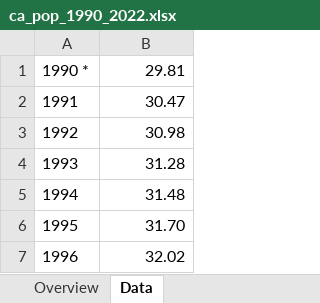
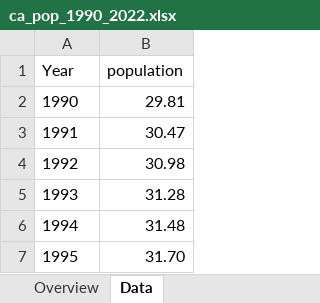
Before and after one commit to meganhmoore/watts-up-ca, an Excel workbook: data/ca_pop_1990_2022.xlsx, sheet Data, drawn as a sheet; only a part is shown; the shorter side is filled out with more unchanged rows; values as stored, in another font and other column widths than the file's, no borders; addresses are those after the commit; the diff names each change by its address in the sheet, - before the commit and + after, or states it on an @@ line.

Commit message:
unemp_data_and_regression

```diff
--- a/data/ca_pop_1990_2022.xlsx (sheet Data)
+++ b/data/ca_pop_1990_2022.xlsx (sheet Data)
+row 1: Year | population
@@ column A renumbered in row 2 @@
```
Also changed, not shown: 3 other files.
